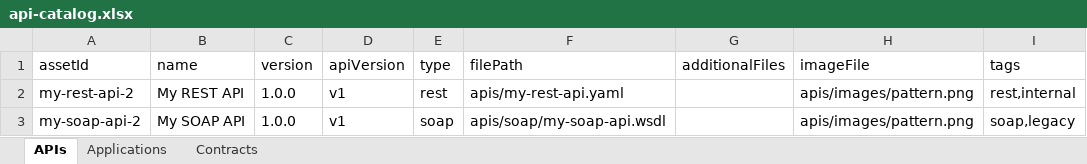
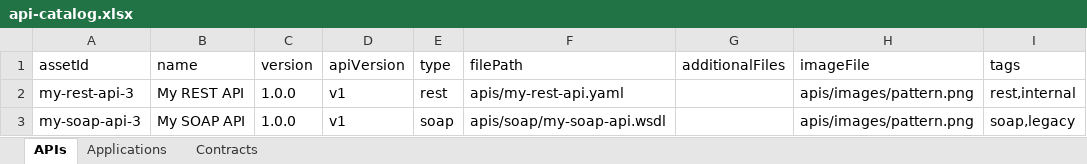
Before and after one commit to vsantarini/exchange-mulesoft, an Excel workbook: api-catalog.xlsx, sheet APIs, drawn as a sheet; only a part is shown; values as stored, in another font and other column widths than the file's, no borders; table styles not drawn; the diff names each change by its address in the sheet, - before the commit and + after, or states it on an @@ line.

Commit message:
Update api-catalog.xlsx

```diff
--- a/api-catalog.xlsx (sheet APIs)
+++ b/api-catalog.xlsx (sheet APIs)
-A2 (assetId): my-rest-api-2
+A2 (assetId): my-rest-api-3
-A3 (assetId): my-soap-api-2
+A3 (assetId): my-soap-api-3
```
